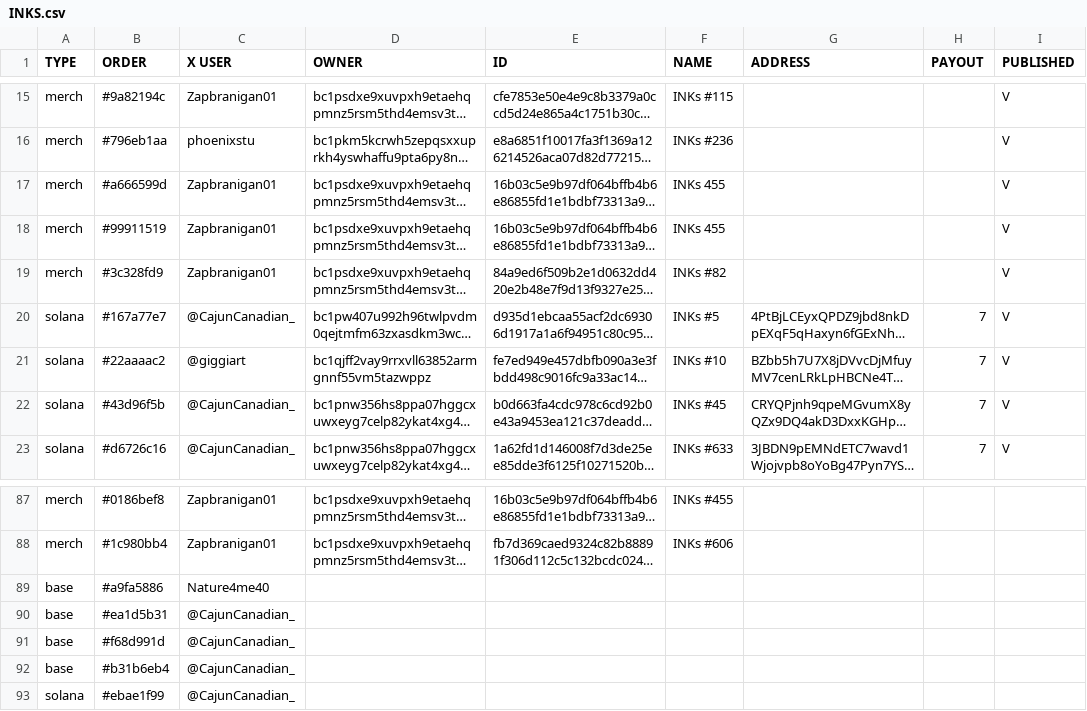
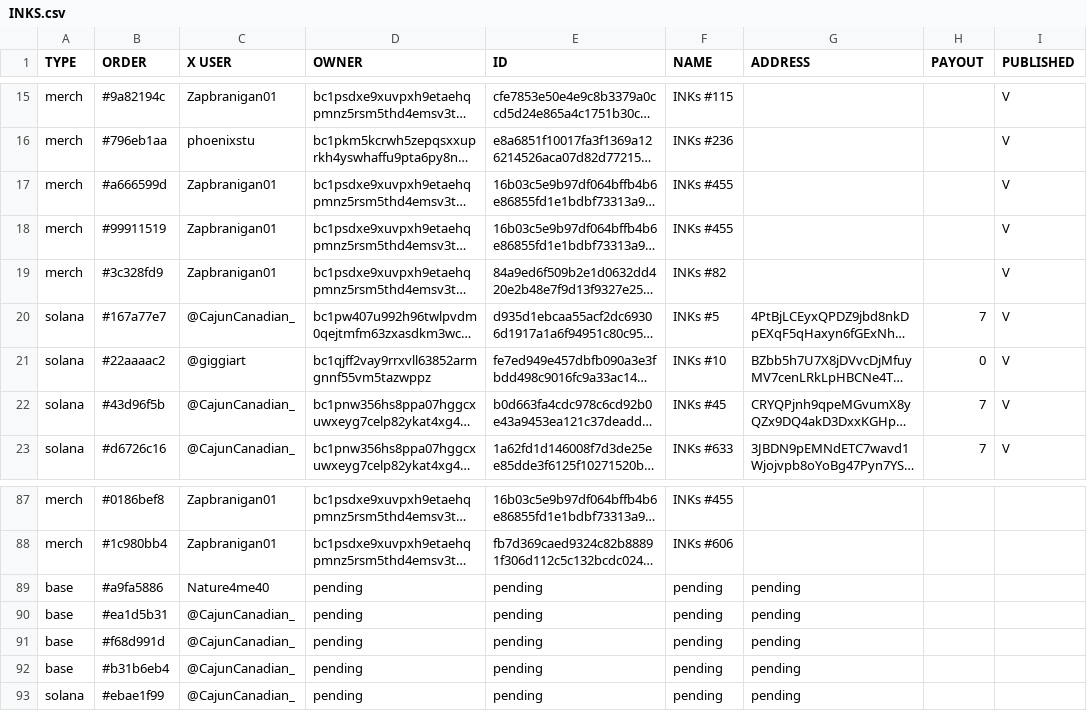
Before and after one commit to Inksonchain/INKs-onchain, a CSV file: data/INKS.csv, drawn as a sheet; only a part is shown, gaps mark what is left out; long unchanged cells end in …; the diff names each change by its address in the sheet, - before the commit and + after, or states it on an @@ line.

```diff
--- a/data/INKS.csv
+++ b/data/INKS.csv
-F17:F18 (NAME): INKs 455
+F17:F18 (NAME): INKs #455
-H21 (PAYOUT): 7
+H21 (PAYOUT): 0
-D89:D93 (OWNER): (empty)
+D89:D93 (OWNER): pending
-E89:E93 (ID): (empty)
+E89:E93 (ID): pending
-F89:F93 (NAME): (empty)
+F89:F93 (NAME): pending
-G89:G93 (ADDRESS): (empty)
+G89:G93 (ADDRESS): pending
```
